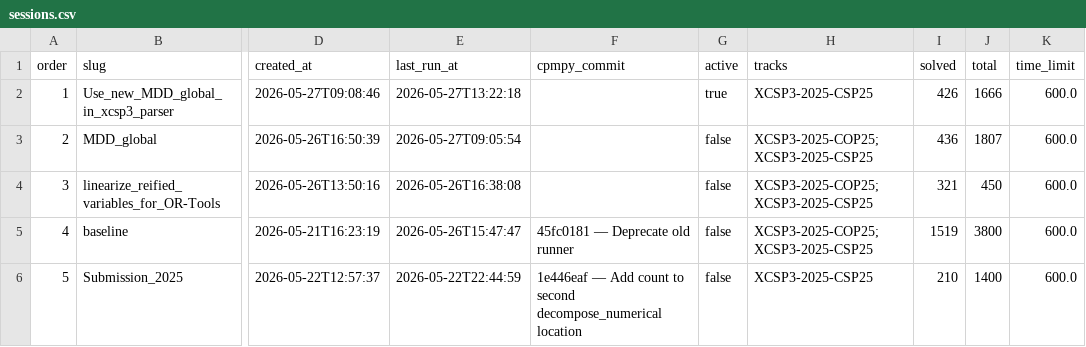
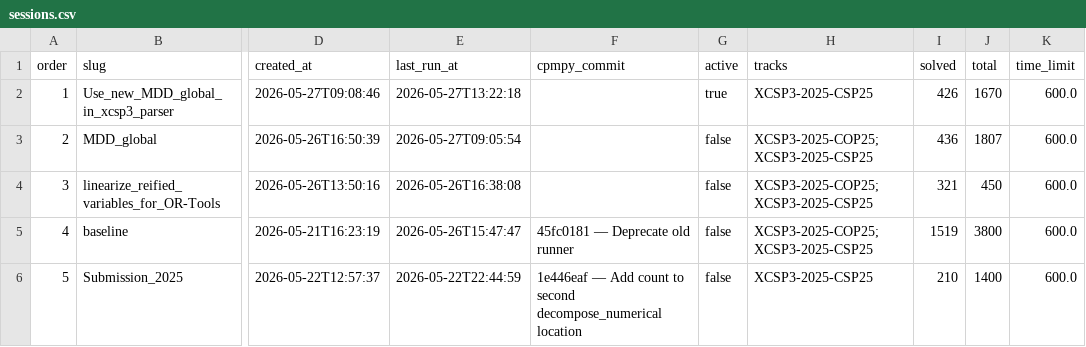
Before and after one commit to ThomSerg/CPMpy-XCSP26-Benchmarks, a CSV file: src/data/sessions.csv, drawn as a sheet; only a part is shown, gaps mark what is left out; the diff names each change by its address in the sheet, - before the commit and + after, or states it on an @@ line.

```diff
--- a/src/data/sessions.csv
+++ b/src/data/sessions.csv
-J2 (total): 1666
+J2 (total): 1670
```
Also changed, not shown: src/data/solver_summary.csv, 4 other files.
